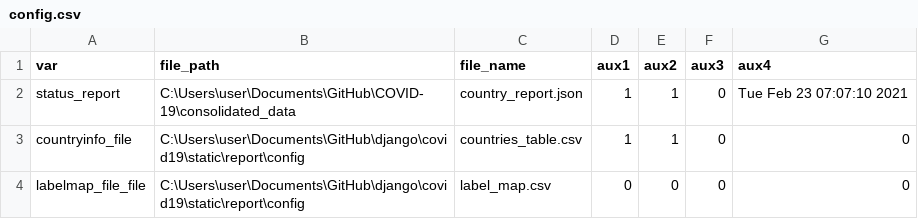
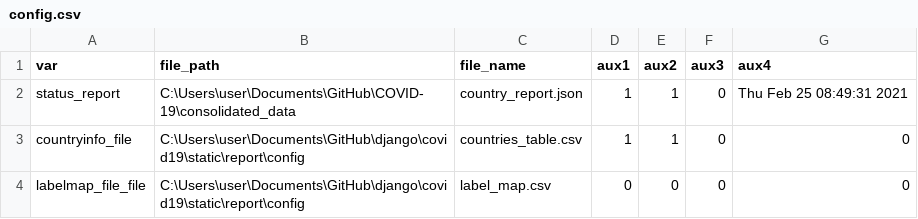
Before and after one commit to psychopresley/django, a CSV file: covid19/static/report/config/config.csv, drawn as a sheet.

```diff
--- a/covid19/static/report/config/config.csv
+++ b/covid19/static/report/config/config.csv
@@ -1,3 +1,3 @@
 var,file_path,file_name,aux1,aux2,aux3,aux4
-status_report,C:\Users\user\Documents\GitHub\COVID-19\consolidated_data,country_report.json,1,1,0,Tue Feb 23 07:07:10 2021
+status_report,C:\Users\user\Documents\GitHub\COVID-19\consolidated_data,country_report.json,1,1,0,Thu Feb 25 08:49:31 2021
 countryinfo_file,C:\Users\user\Documents\GitHub\django\covid19\static\report\config,countries_table.csv,1,1,0,0
```
Also changed, not shown: 12 other files.
